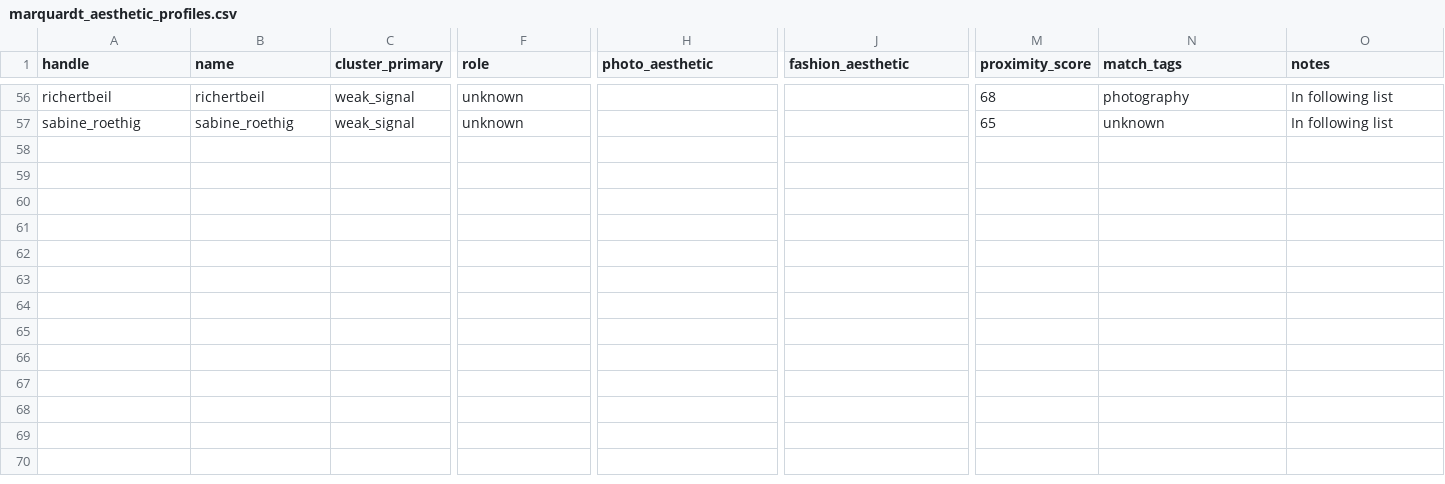
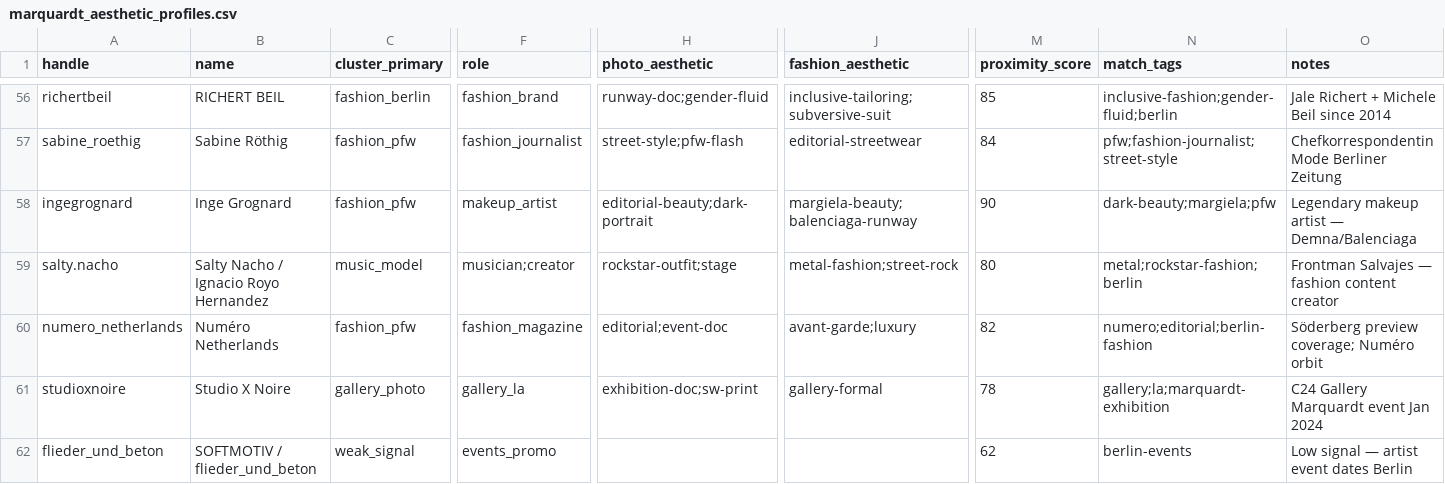
Before and after one commit to orbitIII/orbit-ii-archive, a CSV file: marquardt_aesthetic_profiles.csv, drawn as a sheet; only a part is shown, gaps mark what is left out; rows hold the shown columns only; the diff covers the shown part only; the diff names each change by its address in the sheet, - before the commit and + after, or states it on an @@ line.

```diff
--- a/marquardt_aesthetic_profiles.csv
+++ b/marquardt_aesthetic_profiles.csv
-B56 (name): richertbeil
+B56 (name): RICHERT BEIL
-C56 (cluster_primary): weak_signal
+C56 (cluster_primary): fashion_berlin
-F56 (role): unknown
+F56 (role): fashion_brand
-H56 (photo_aesthetic): (empty)
+H56 (photo_aesthetic): runway-doc;gender-fluid
-J56 (fashion_aesthetic): (empty)
+J56 (fashion_aesthetic): inclusive-tailoring;subversive-suit
-M56 (proximity_score): 68
+M56 (proximity_score): 85
-N56 (match_tags): photography
+N56 (match_tags): inclusive-fashion;gender-fluid;berlin
-O56 (notes): In following list
+O56 (notes): Jale Richert + Michele Beil since 2014
-B57 (name): sabine_roethig
+B57 (name): Sabine Röthig
-C57 (cluster_primary): weak_signal
+C57 (cluster_primary): fashion_pfw
-F57 (role): unknown
+F57 (role): fashion_journalist
-H57 (photo_aesthetic): (empty)
+H57 (photo_aesthetic): street-style;pfw-flash
-J57 (fashion_aesthetic): (empty)
+J57 (fashion_aesthetic): editorial-streetwear
-M57 (proximity_score): 65
+M57 (proximity_score): 84
-N57 (match_tags): unknown
+N57 (match_tags): pfw;fashion-journalist;street-style
-O57 (notes): In following list
+O57 (notes): Chefkorrespondentin Mode Berliner Zeitung
+row 58: ingegrognard | Inge Grognard | fashion_pfw | makeup_artist | editorial-beauty;dark-portrait | margiela-beauty;balenciaga-runway | 90 | dark-beauty;margiela;pfw | Legendary makeup artist — Demna/Balenciaga
+row 59: salty.nacho | Salty Nacho / Ignacio Royo Hernandez | music_model | musician;creator | rockstar-outfit;stage | metal-fashion;street-rock | 80 | metal;rockstar-fashion;berlin | Frontman Salvajes — fashion content creator
+row 60: numero_netherlands | Numéro Netherlands | fashion_pfw | fashion_magazine | editorial;event-doc | avant-garde;luxury | 82 | numero;editorial;berlin-fashion | Söderberg preview coverage; Numéro orbit
+row 61: studioxnoire | Studio X Noire | gallery_photo | gallery_la | exhibition-doc;sw-print | gallery-formal | 78 | gallery;la;marquardt-exhibition | C24 Gallery Marquardt event Jan 2024
+row 62: flieder_und_beton | SOFTMOTIV / flieder_und_beton | weak_signal | events_promo |  |  | 62 | berlin-events | Low signal — artist event dates Berlin
```
Also changed, not shown: 35 edited cells elsewhere in this file, 4 other files.
